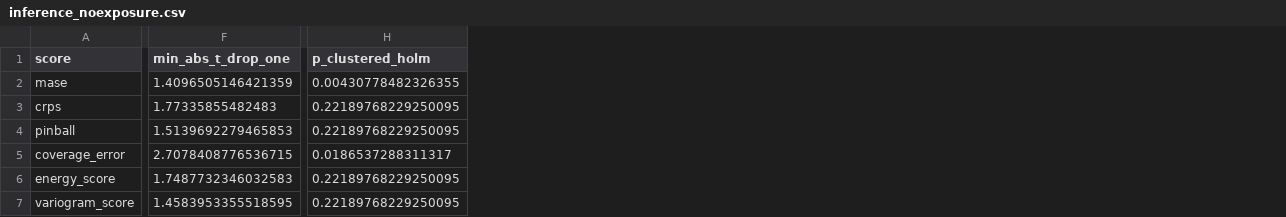
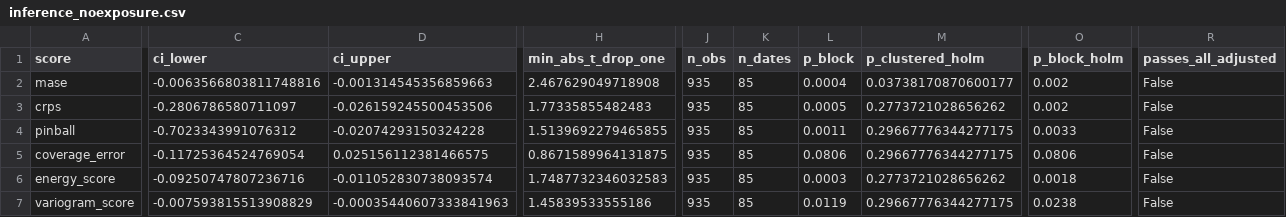
Before and after one commit to ddelmoralg/scenport, a CSV file: artifacts/inference_noexposure.csv, drawn as a sheet; only a part is shown, gaps mark what is left out; addresses are those after the commit; the diff covers the shown part only; the diff names each change by its address in the sheet, - before the commit and + after, or states it on an @@ line.

```diff
--- a/artifacts/inference_noexposure.csv
+++ b/artifacts/inference_noexposure.csv
+column C (ci_lower), rows 2-7: -0.0063566803811748816 | -0.2806786580711097 | -0.7023343991076312 | -0.11725364524769054 | -0.09250747807236716 | -0.007593815513908829
+column D (ci_upper), rows 2-7: -0.001314545356859663 | -0.026159245500453506 | -0.02074293150324228 | 0.025156112381466575 | -0.011052830738093574 | -0.00035440607333841963
+column J (n_obs), rows 2-7: all 935
+column K (n_dates), rows 2-7: all 85
+column L (p_block), rows 2-7: 0.0004 | 0.0005 | 0.0011 | 0.0806 | 0.0003 | 0.0119
+column O (p_block_holm), rows 2-7: 0.002 | 0.002 | 0.0033 | 0.0806 | 0.0018 | 0.0238
+column R (passes_all_adjusted), rows 2-7: all False
-H2 (min_abs_t_drop_one): 1.4096505146421359
+H2 (min_abs_t_drop_one): 2.467629049718908
-M2 (p_clustered_holm): 0.00430778482326355
+M2 (p_clustered_holm): 0.03738170870600177
-M3 (p_clustered_holm): 0.22189768229250095
+M3 (p_clustered_holm): 0.2773721028656262
-H4 (min_abs_t_drop_one): 1.5139692279465853
+H4 (min_abs_t_drop_one): 1.5139692279465855
-M4 (p_clustered_holm): 0.22189768229250095
+M4 (p_clustered_holm): 0.29667776344277175
-H5 (min_abs_t_drop_one): 2.7078408776536715
+H5 (min_abs_t_drop_one): 0.8671589964131875
-M5 (p_clustered_holm): 0.0186537288311317
+M5 (p_clustered_holm): 0.29667776344277175
-M6 (p_clustered_holm): 0.22189768229250095
+M6 (p_clustered_holm): 0.2773721028656262
-H7 (min_abs_t_drop_one): 1.4583953355518595
+H7 (min_abs_t_drop_one): 1.45839533555186
-M7 (p_clustered_holm): 0.22189768229250095
+M7 (p_clustered_holm): 0.29667776344277175
```
Also changed, not shown: 17 edited cells elsewhere in this file, artifacts/forecast_quality.csv, artifacts/inference_family.csv, 28 other files.
